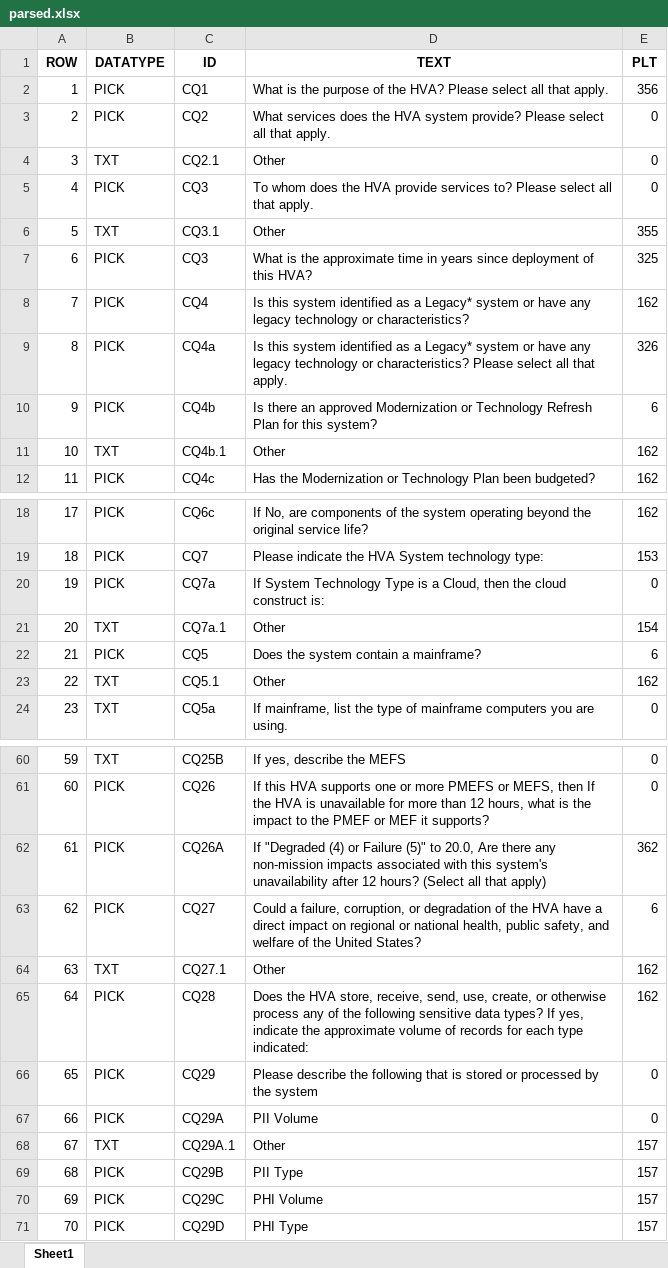
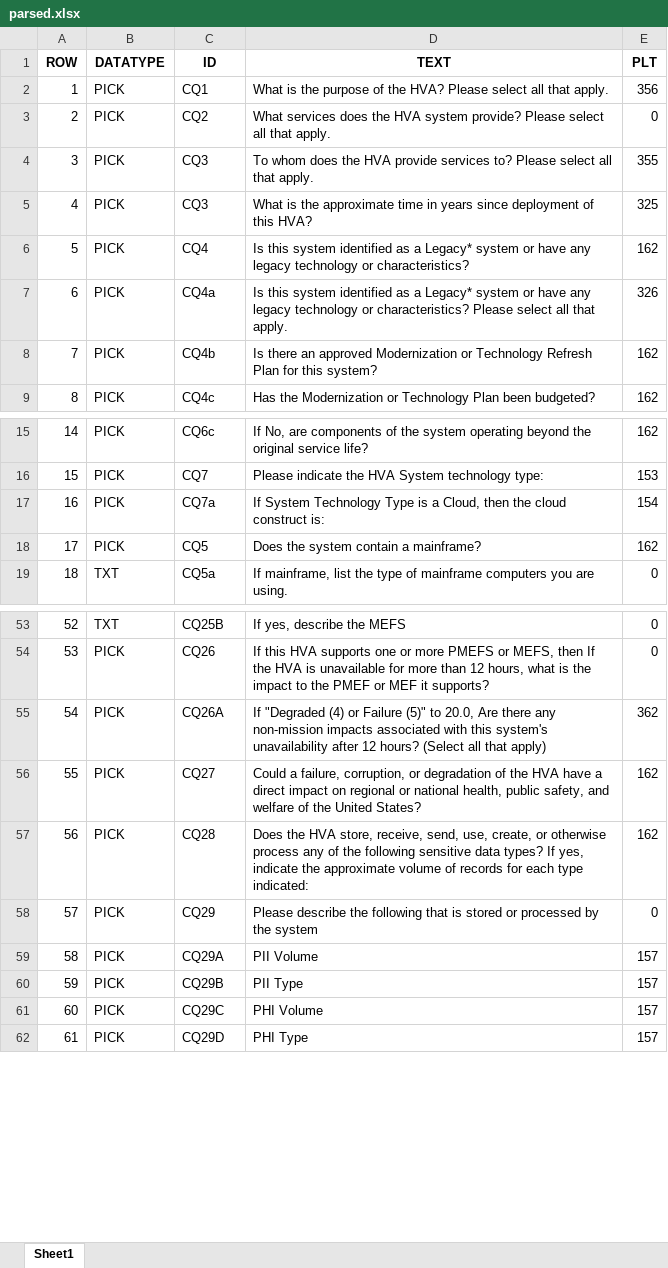
Before and after one commit to tmnkopp/PythonAutomation, an Excel workbook: CodeGenerators/out/parsed.xlsx, sheet Sheet1, drawn as a sheet; only a part is shown, gaps mark what is left out; values as stored, in another font and other column widths than the file's, no borders; removed rows and columns are numbered as before the commit, all else as after; the diff covers the shown part only; the diff names each change by its address in the sheet, - before the commit and + after, or states it on an @@ line.

```diff
--- a/CodeGenerators/out/parsed.xlsx (sheet Sheet1)
+++ b/CodeGenerators/out/parsed.xlsx (sheet Sheet1)
-row 4: 3 | TXT | CQ2.1 | Other | 0
@@ column A (ROW) renumbered from row 4 down @@
-E4 (PLT): 0
+E4 (PLT): 355
-row 6: 5 | TXT | CQ3.1 | Other | 355
-E8 (PLT): 6
+E8 (PLT): 162
-row 11: 10 | TXT | CQ4b.1 | Other | 162
-E17 (PLT): 0
+E17 (PLT): 154
-row 21: 20 | TXT | CQ7a.1 | Other | 154
-E18 (PLT): 6
+E18 (PLT): 162
-row 23: 22 | TXT | CQ5.1 | Other | 162
-E56 (PLT): 6
+E56 (PLT): 162
-row 64: 63 | TXT | CQ27.1 | Other | 162
-E59 (PLT): 0
+E59 (PLT): 157
-row 68: 67 | TXT | CQ29A.1 | Other | 157
```
Also changed, not shown: 2 removed rows and 1 edited cell elsewhere in this sheet, 7 other files.
